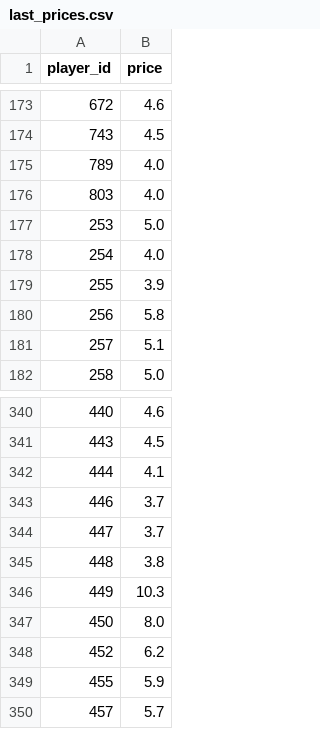
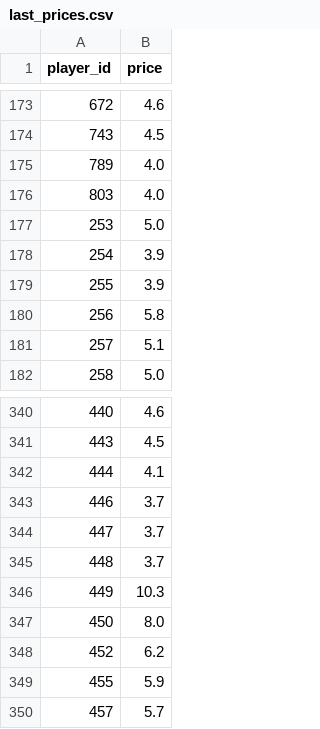
Before and after one commit to dauadaishaya9-lab/Fpl-price-predictor-, a CSV file: data/last_prices.csv, drawn as a sheet; only a part is shown, gaps mark what is left out.

```diff
--- a/data/last_prices.csv
+++ b/data/last_prices.csv
@@ -177,3 +177,3 @@ player_id,price
 253,5.0
-254,4.0
+254,3.9
 255,3.9
@@ -344,3 +344,3 @@ player_id,price
 447,3.7
-448,3.8
+448,3.7
 449,10.3
```
Also changed, not shown: data/evaluation.csv, data/predictions.csv, 4 other files.
